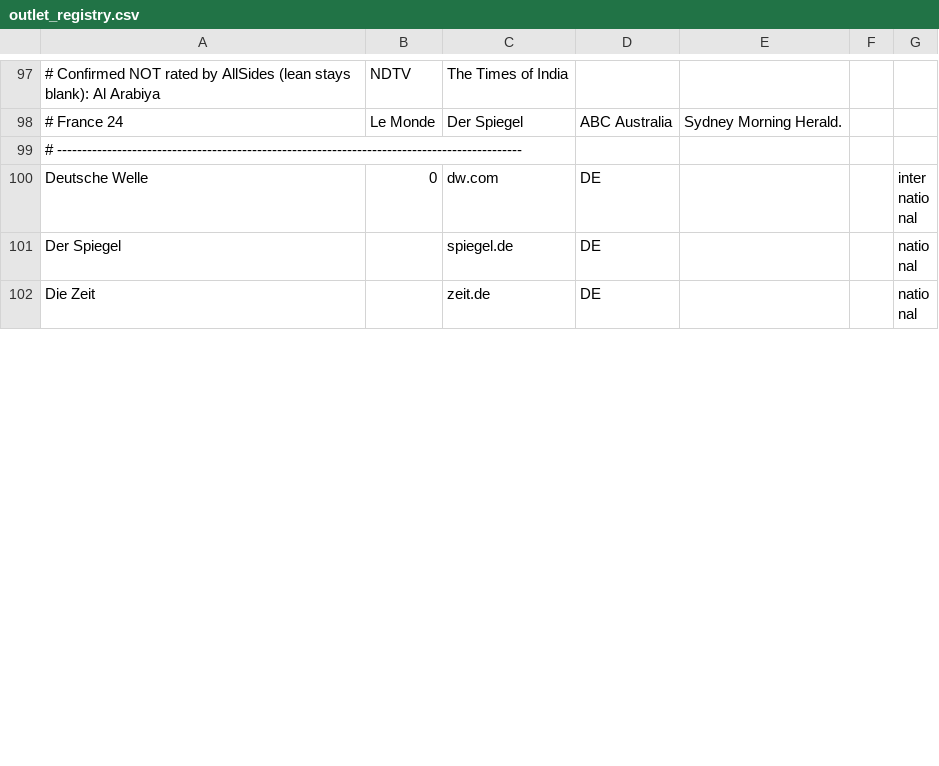
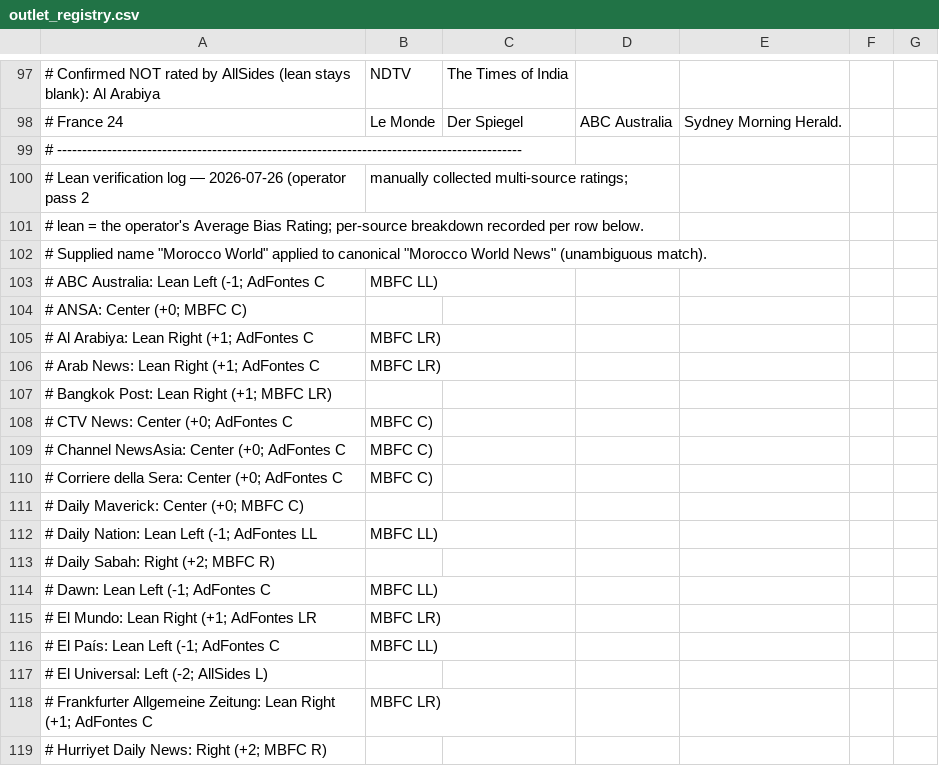
Before and after one commit to greenwichg/random_walks_with_erasure, a CSV file: examples/data/outlet_registry.csv, drawn as a sheet; only a part is shown, gaps mark what is left out; the shorter side is filled out with more unchanged rows; the diff covers the shown part only; the diff names each change by its address in the sheet, - before the commit and + after, or states it on an @@ line.

```diff
--- a/examples/data/outlet_registry.csv
+++ b/examples/data/outlet_registry.csv
+row 100: # Lean verification log — 2026-07-26 (operator pass 2 | manually collected multi-source ratings;
+row 101: # lean = the operator's Average Bias Rating; per-source breakdown recorded per row below.
+row 102: # Supplied name "Morocco World" applied to canonical "Morocco World News" (unambiguous match).
+row 103: # ABC Australia: Lean Left (-1; AdFontes C | MBFC LL)
+row 104: # ANSA: Center (+0; MBFC C)
+row 105: # Al Arabiya: Lean Right (+1; AdFontes C | MBFC LR)
+row 106: # Arab News: Lean Right (+1; AdFontes C | MBFC LR)
+row 107: # Bangkok Post: Lean Right (+1; MBFC LR)
+row 108: # CTV News: Center (+0; AdFontes C | MBFC C)
+row 109: # Channel NewsAsia: Center (+0; AdFontes C | MBFC C)
+row 110: # Corriere della Sera: Center (+0; AdFontes C | MBFC C)
+row 111: # Daily Maverick: Center (+0; MBFC C)
+row 112: # Daily Nation: Lean Left (-1; AdFontes LL | MBFC LL)
+row 113: # Daily Sabah: Right (+2; MBFC R)
+row 114: # Dawn: Lean Left (-1; AdFontes C | MBFC LL)
+row 115: # El Mundo: Lean Right (+1; AdFontes LR | MBFC LR)
+row 116: # El País: Lean Left (-1; AdFontes C | MBFC LL)
+row 117: # El Universal: Left (-2; AllSides L)
+row 118: # Frankfurter Allgemeine Zeitung: Lean Right (+1; AdFontes C | MBFC LR)
+row 119: # Hurriyet Daily News: Right (+2; MBFC R)
```
Also changed, not shown: 29 added rows and 46 edited cells elsewhere in this file, unrated_publishers.csv.
